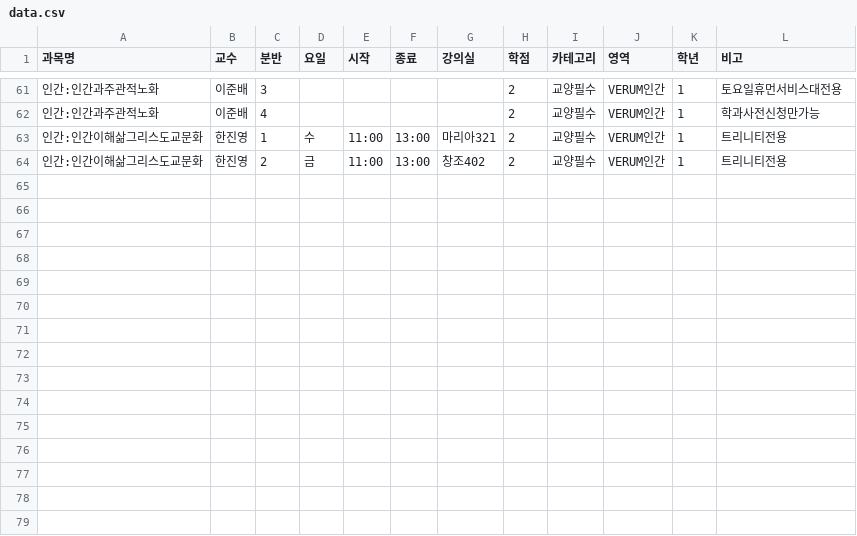
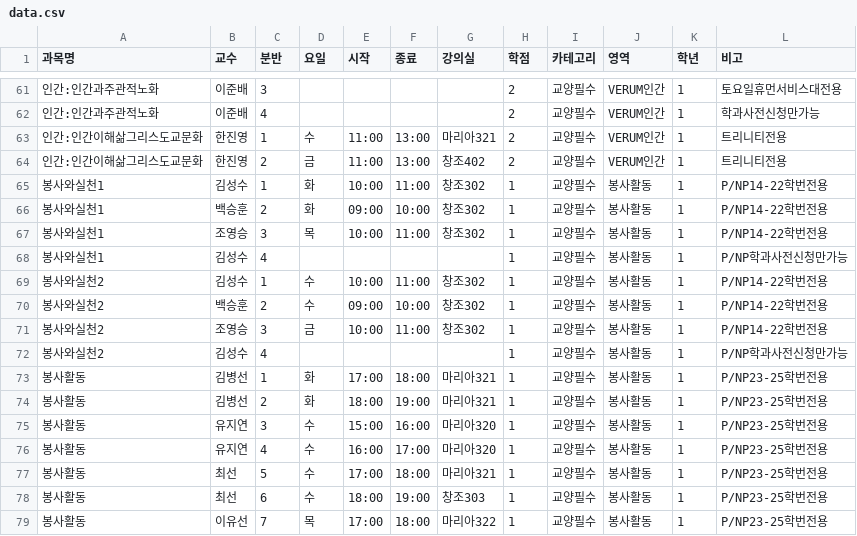
Before and after one commit to onachoson2-tech/timetable-program, a CSV file: timetable_optimizer_fixed_1/data.csv, drawn as a sheet; only a part is shown, gaps mark what is left out; the diff names each change by its address in the sheet, - before the commit and + after, or states it on an @@ line.

Commit message:
Update data.csv

```diff
--- a/timetable_optimizer_fixed_1/data.csv
+++ b/timetable_optimizer_fixed_1/data.csv
+row 65: 봉사와실천1 | 김성수 | 1 | 화 | 10:00 | 11:00 | 창조302 | 1 | 교양필수 | 봉사활동 | 1 | P/NP14-22학번전용
+row 66: 봉사와실천1 | 백승훈 | 2 | 화 | 09:00 | 10:00 | 창조302 | 1 | 교양필수 | 봉사활동 | 1 | P/NP14-22학번전용
+row 67: 봉사와실천1 | 조영승 | 3 | 목 | 10:00 | 11:00 | 창조302 | 1 | 교양필수 | 봉사활동 | 1 | P/NP14-22학번전용
+row 68: 봉사와실천1 | 김성수 | 4 |  |  |  |  | 1 | 교양필수 | 봉사활동 | 1 | P/NP학과사전신청만가능
+row 69: 봉사와실천2 | 김성수 | 1 | 수 | 10:00 | 11:00 | 창조302 | 1 | 교양필수 | 봉사활동 | 1 | P/NP14-22학번전용
+row 70: 봉사와실천2 | 백승훈 | 2 | 수 | 09:00 | 10:00 | 창조302 | 1 | 교양필수 | 봉사활동 | 1 | P/NP14-22학번전용
+row 71: 봉사와실천2 | 조영승 | 3 | 금 | 10:00 | 11:00 | 창조302 | 1 | 교양필수 | 봉사활동 | 1 | P/NP14-22학번전용
+row 72: 봉사와실천2 | 김성수 | 4 |  |  |  |  | 1 | 교양필수 | 봉사활동 | 1 | P/NP학과사전신청만가능
+row 73: 봉사활동 | 김병선 | 1 | 화 | 17:00 | 18:00 | 마리아321 | 1 | 교양필수 | 봉사활동 | 1 | P/NP23-25학번전용
+row 74: 봉사활동 | 김병선 | 2 | 화 | 18:00 | 19:00 | 마리아321 | 1 | 교양필수 | 봉사활동 | 1 | P/NP23-25학번전용
+row 75: 봉사활동 | 유지연 | 3 | 수 | 15:00 | 16:00 | 마리아320 | 1 | 교양필수 | 봉사활동 | 1 | P/NP23-25학번전용
+row 76: 봉사활동 | 유지연 | 4 | 수 | 16:00 | 17:00 | 마리아320 | 1 | 교양필수 | 봉사활동 | 1 | P/NP23-25학번전용
+row 77: 봉사활동 | 최선 | 5 | 수 | 17:00 | 18:00 | 마리아321 | 1 | 교양필수 | 봉사활동 | 1 | P/NP23-25학번전용
+row 78: 봉사활동 | 최선 | 6 | 수 | 18:00 | 19:00 | 창조303 | 1 | 교양필수 | 봉사활동 | 1 | P/NP23-25학번전용
+row 79: 봉사활동 | 이유선 | 7 | 목 | 17:00 | 18:00 | 마리아322 | 1 | 교양필수 | 봉사활동 | 1 | P/NP23-25학번전용
```
